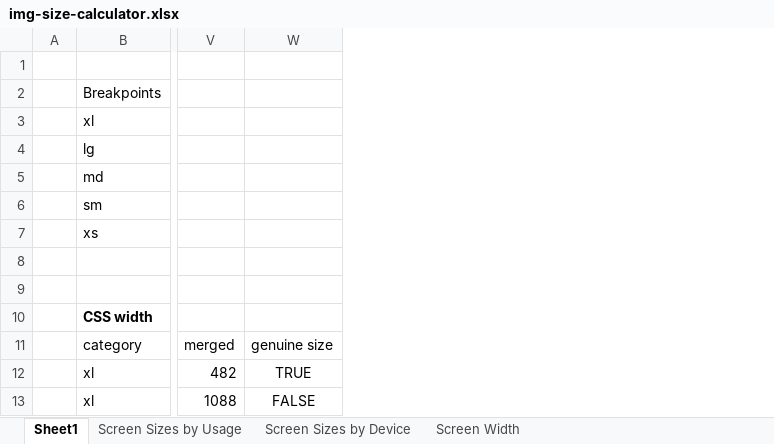
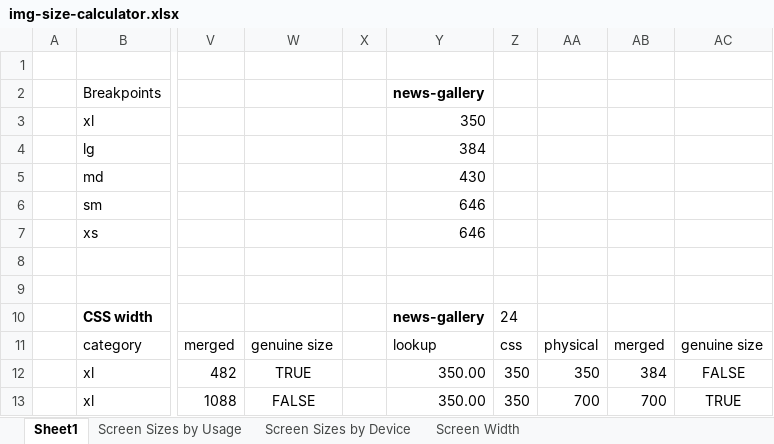
Before and after one commit to wstoettinger/ihl-homepage, an Excel workbook: img-size-calculator.xlsx, sheet Sheet1, drawn as a sheet; only a part is shown, gaps mark what is left out; values as stored, in another font and other column widths than the file's, no borders; the diff names each change by its address in the sheet, - before the commit and + after, or states it on an @@ line.

```diff
--- a/img-size-calculator.xlsx (sheet Sheet1)
+++ b/img-size-calculator.xlsx (sheet Sheet1)
+column X, empty
+column Y, rows 2-13: news-gallery | 350 | 384 | 430 | 646 | 646 |  |  | news-gallery | lookup | 350.00 | 350.00
+column Z, rows 10-13: 24 | css | 350 | 350
+column AA, rows 11-13: physical | 350 | 700
+column AB, rows 11-13: merged | 384 | 700
+column AC, rows 11-13: genuine size | FALSE | TRUE
```
Also changed, not shown: formulas that keep their value, 40 other files.
